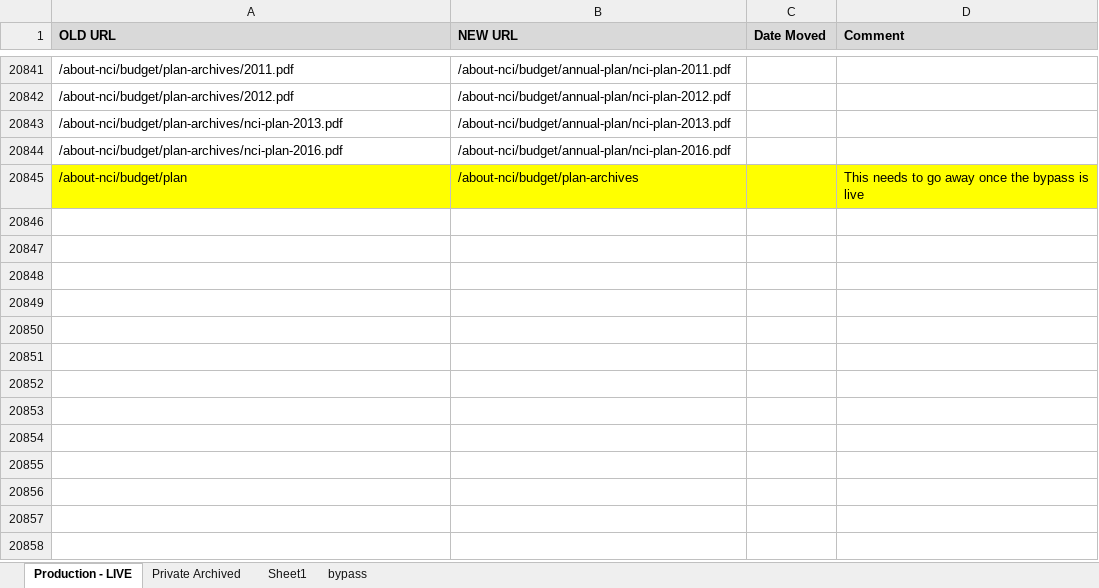
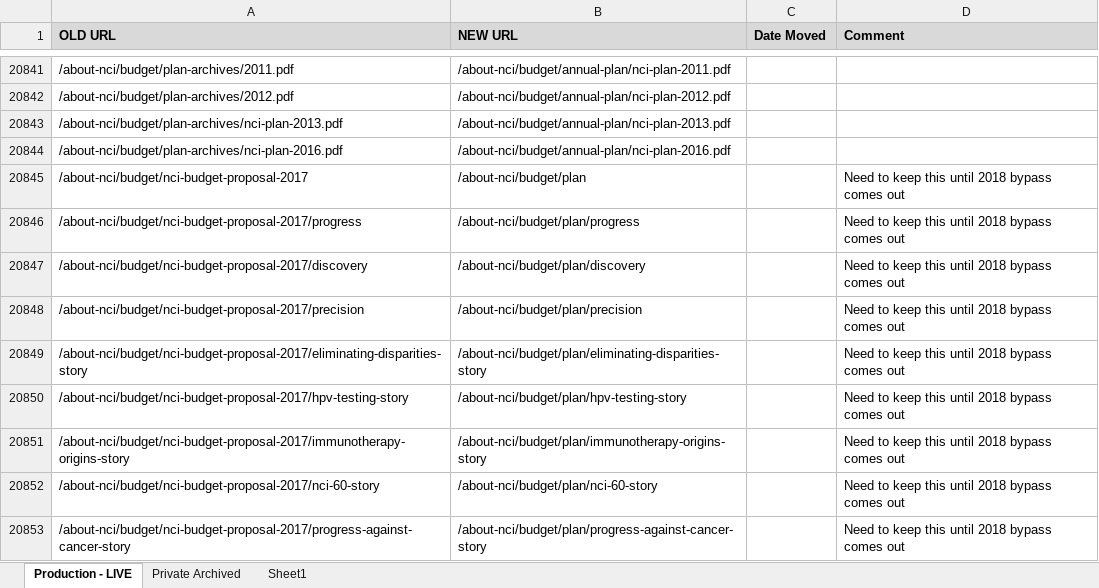
Before and after one commit to NCIOCPL/wcms-content, an Excel workbook: RedirectionList.xlsx, sheet Production - LIVE, drawn as a sheet; only a part is shown, gaps mark what is left out; values as stored, in another font and other column widths than the file's, no borders; conditional formats not drawn; removed rows and columns are numbered as before the commit, all else as after; the diff names each change by its address in the sheet, - before the commit and + after, or states it on an @@ line.

```diff
--- a/RedirectionList.xlsx (sheet Production - LIVE)
+++ b/RedirectionList.xlsx (sheet Production - LIVE)
-sheet tab: bypass
-row 20845: /about-nci/budget/plan | /about-nci/budget/plan-archives |  | This needs to go away once the bypass is live
+row 20845: /about-nci/budget/nci-budget-proposal-2017 | /about-nci/budget/plan |  | Need to keep this until 2018 bypass comes out
+row 20846: /about-nci/budget/nci-budget-proposal-2017/progress | /about-nci/budget/plan/progress |  | Need to keep this until 2018 bypass comes out
+row 20847: /about-nci/budget/nci-budget-proposal-2017/discovery | /about-nci/budget/plan/discovery |  | Need to keep this until 2018 bypass comes out
+row 20848: /about-nci/budget/nci-budget-proposal-2017/precision | /about-nci/budget/plan/precision |  | Need to keep this until 2018 bypass comes out
+row 20849: /about-nci/budget/nci-budget-proposal-2017/eliminating-disparities-story | /about-nci/budget/plan/eliminating-disparities-story |  | Need to keep this until 2018 bypass comes out
+row 20850: /about-nci/budget/nci-budget-proposal-2017/hpv-testing-story | /about-nci/budget/plan/hpv-testing-story |  | Need to keep this until 2018 bypass comes out
+row 20851: /about-nci/budget/nci-budget-proposal-2017/immunotherapy-origins-story | /about-nci/budget/plan/immunotherapy-origins-story |  | Need to keep this until 2018 bypass comes out
+row 20852: /about-nci/budget/nci-budget-proposal-2017/nci-60-story | /about-nci/budget/plan/nci-60-story |  | Need to keep this until 2018 bypass comes out
+row 20853: /about-nci/budget/nci-budget-proposal-2017/progress-against-cancer-story | /about-nci/budget/plan/progress-against-cancer-story |  | Need to keep this until 2018 bypass comes out
```
Also changed, not shown: 1 other file.
